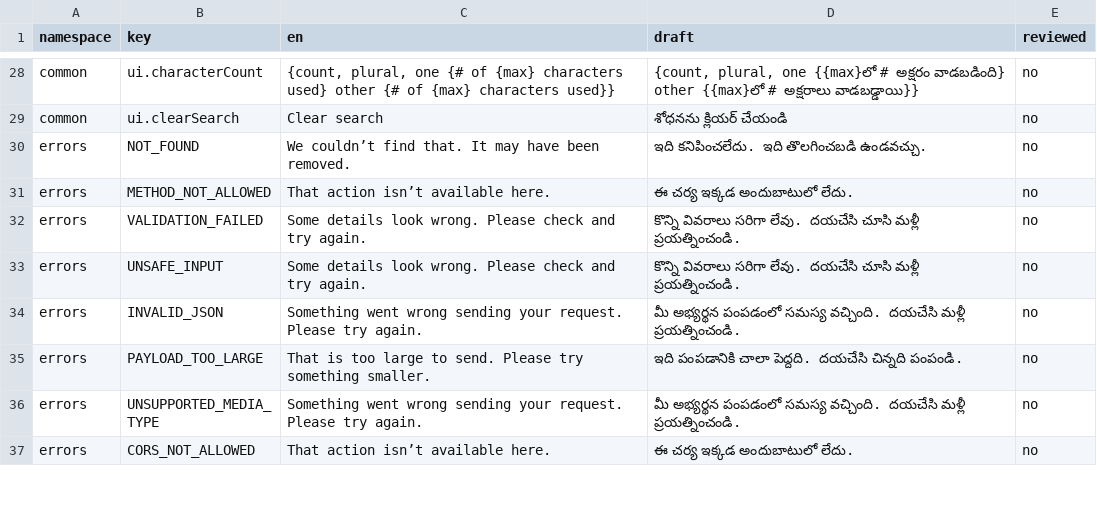
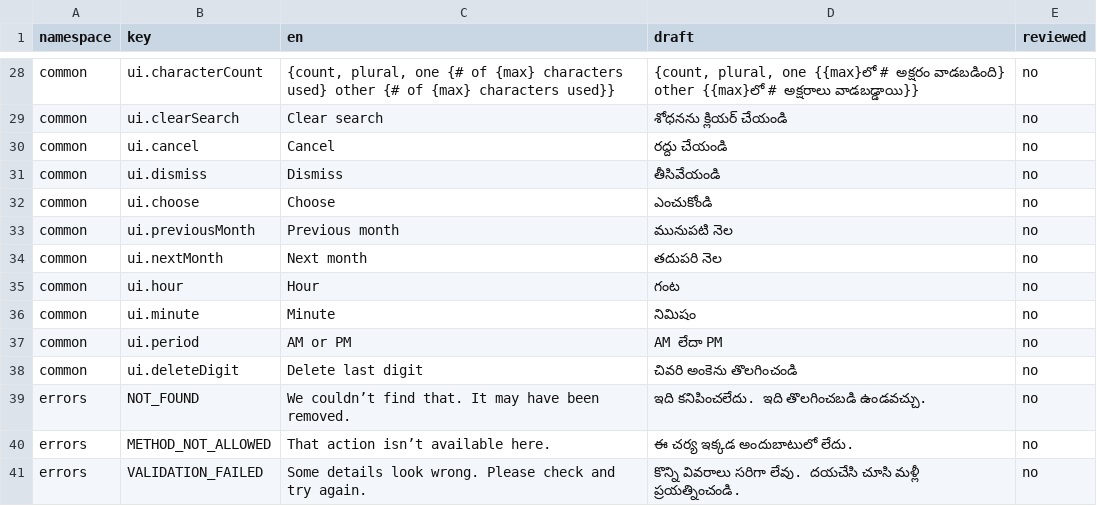
Before and after one commit to syedtalha88/Al-Masjid, a CSV file: packages/i18n/review/te.csv, drawn as a sheet; only a part is shown, gaps mark what is left out; the shorter side is filled out with more unchanged rows; the diff names each change by its address in the sheet, - before the commit and + after, or states it on an @@ line.

```diff
--- a/packages/i18n/review/te.csv
+++ b/packages/i18n/review/te.csv
+row 30: common | ui.cancel | Cancel | రద్దు చేయండి | no
+row 31: common | ui.dismiss | Dismiss | తీసివేయండి | no
+row 32: common | ui.choose | Choose | ఎంచుకోండి | no
+row 33: common | ui.previousMonth | Previous month | మునుపటి నెల | no
+row 34: common | ui.nextMonth | Next month | తదుపరి నెల | no
+row 35: common | ui.hour | Hour | గంట | no
+row 36: common | ui.minute | Minute | నిమిషం | no
+row 37: common | ui.period | AM or PM | AM లేదా PM | no
+row 38: common | ui.deleteDigit | Delete last digit | చివరి అంకెను తొలగించండి | no
```
Also changed, not shown: packages/i18n/review/hi.csv, packages/i18n/review/ur.csv, 28 other files.
